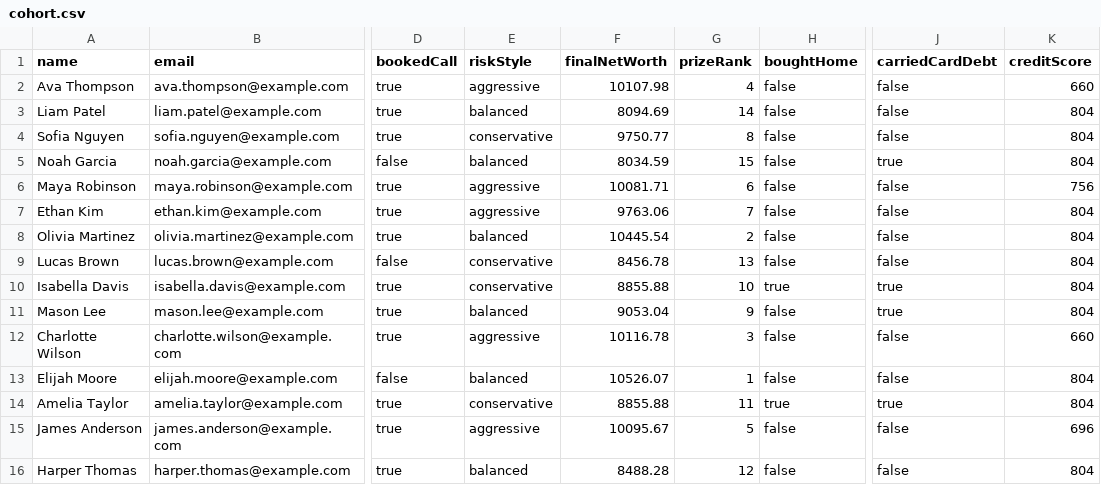
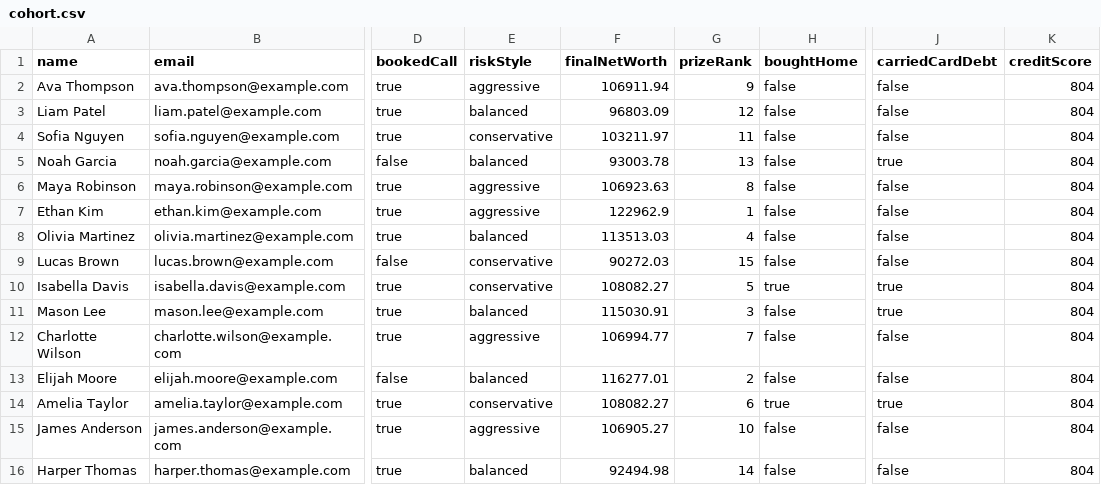
Before and after one commit to msunilgarg/Build-Young, a CSV file: built-young-app/simulation-output/fall-hs-wed/cohort.csv, drawn as a sheet; only a part is shown, gaps mark what is left out; the diff names each change by its address in the sheet, - before the commit and + after, or states it on an @@ line.

```diff
--- a/built-young-app/simulation-output/fall-hs-wed/cohort.csv
+++ b/built-young-app/simulation-output/fall-hs-wed/cohort.csv
-F2 (finalNetWorth): 10107.98
+F2 (finalNetWorth): 106911.94
-G2 (prizeRank): 4
+G2 (prizeRank): 9
-K2 (creditScore): 660
+K2 (creditScore): 804
-F3 (finalNetWorth): 8094.69
+F3 (finalNetWorth): 96803.09
-G3 (prizeRank): 14
+G3 (prizeRank): 12
-F4 (finalNetWorth): 9750.77
+F4 (finalNetWorth): 103211.97
-G4 (prizeRank): 8
+G4 (prizeRank): 11
-F5 (finalNetWorth): 8034.59
+F5 (finalNetWorth): 93003.78
-G5 (prizeRank): 15
+G5 (prizeRank): 13
-F6 (finalNetWorth): 10081.71
+F6 (finalNetWorth): 106923.63
-G6 (prizeRank): 6
+G6 (prizeRank): 8
-K6 (creditScore): 756
+K6 (creditScore): 804
-F7 (finalNetWorth): 9763.06
+F7 (finalNetWorth): 122962.9
-G7 (prizeRank): 7
+G7 (prizeRank): 1
-F8 (finalNetWorth): 10445.54
+F8 (finalNetWorth): 113513.03
-G8 (prizeRank): 2
+G8 (prizeRank): 4
-F9 (finalNetWorth): 8456.78
+F9 (finalNetWorth): 90272.03
-G9 (prizeRank): 13
+G9 (prizeRank): 15
-F10 (finalNetWorth): 8855.88
+F10 (finalNetWorth): 108082.27
-G10 (prizeRank): 10
+G10 (prizeRank): 5
-F11 (finalNetWorth): 9053.04
+F11 (finalNetWorth): 115030.91
-G11 (prizeRank): 9
+G11 (prizeRank): 3
-F12 (finalNetWorth): 10116.78
+F12 (finalNetWorth): 106994.77
-G12 (prizeRank): 3
+G12 (prizeRank): 7
-K12 (creditScore): 660
+K12 (creditScore): 804
-F13 (finalNetWorth): 10526.07
+F13 (finalNetWorth): 116277.01
-G13 (prizeRank): 1
+G13 (prizeRank): 2
-F14 (finalNetWorth): 8855.88
+F14 (finalNetWorth): 108082.27
-G14 (prizeRank): 11
+G14 (prizeRank): 6
-F15 (finalNetWorth): 10095.67
+F15 (finalNetWorth): 106905.27
-G15 (prizeRank): 5
+G15 (prizeRank): 10
-K15 (creditScore): 696
+K15 (creditScore): 804
-F16 (finalNetWorth): 8488.28
+F16 (finalNetWorth): 92494.98
-G16 (prizeRank): 12
+G16 (prizeRank): 14
```
Also changed, not shown: built-young-app/simulation-output/fall-ms-mon/cohort.csv, 38 other files.
